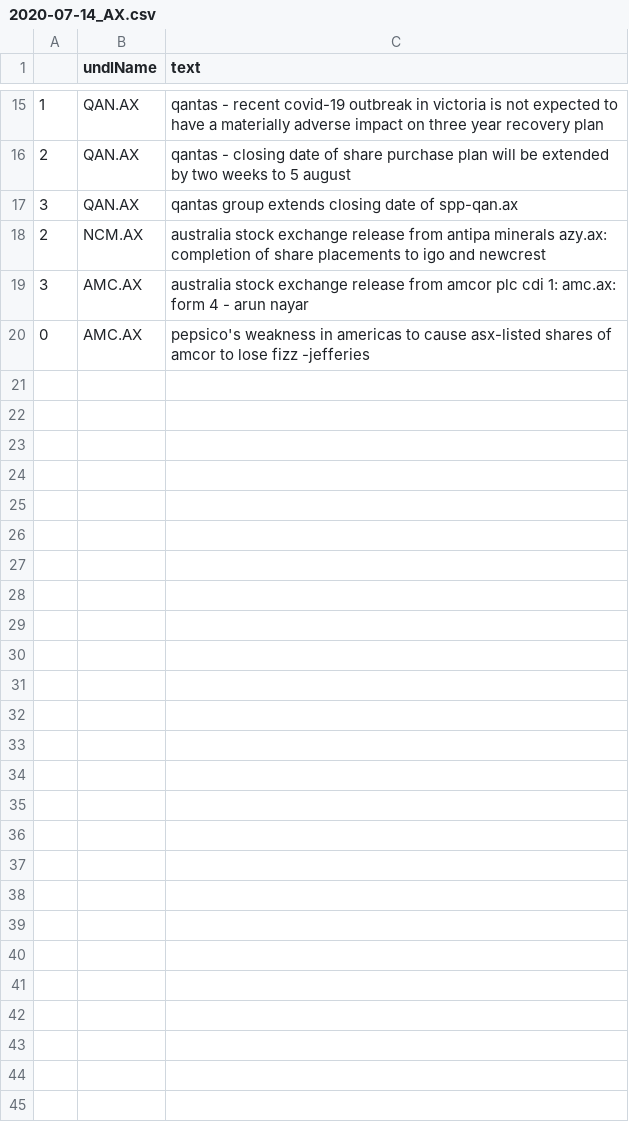
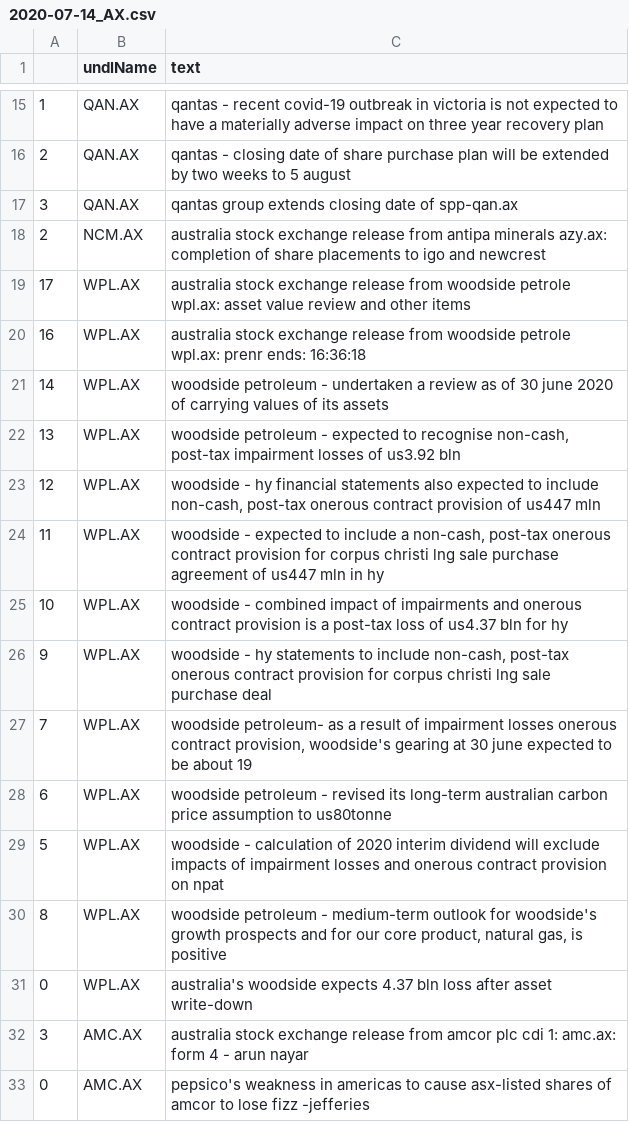
Before and after one commit to hoichunlaw/EventDriven, a CSV file: result/2020-07-14_AX.csv, drawn as a sheet; only a part is shown, gaps mark what is left out.

```diff
--- a/result/2020-07-14_AX.csv
+++ b/result/2020-07-14_AX.csv
@@ -18,2 +18,15 @@
 2,NCM.AX,australia stock exchange release from antipa minerals azy.ax: completion of share placements to igo and newcrest
+17,WPL.AX,australia stock exchange release from woodside petrole wpl.ax: asset value review and other items
+16,WPL.AX,australia stock exchange release from woodside petrole wpl.ax: prenr ends: 16:36:18
+14,WPL.AX,woodside petroleum  - undertaken a review as of 30 june 2020 of carrying values of its assets
+13,WPL.AX,"woodside petroleum  - expected to recognise non-cash, post-tax impairment losses of us3.92 bln"
+12,WPL.AX,"woodside - hy financial statements also expected to include non-cash, post-tax onerous contract provision of us447 mln"
+11,WPL.AX,"woodside - expected to include a non-cash, post-tax onerous contract provision for corpus christi lng sale  purchase agreement of us447 mln in hy"
+10,WPL.AX,woodside - combined impact of impairments and onerous contract provision is a post-tax loss of us4.37 bln for hy
+9,WPL.AX,"woodside - hy statements to include non-cash, post-tax onerous contract provision for corpus christi lng sale  purchase deal"
+7,WPL.AX,"woodside petroleum- as a result of impairment losses  onerous contract provision, woodside's gearing at 30 june expected to be about 19"
+6,WPL.AX,woodside petroleum  - revised its long-term australian carbon price assumption to us80tonne
+5,WPL.AX,woodside - calculation of 2020 interim dividend will exclude impacts of impairment losses and onerous contract provision on npat
+8,WPL.AX,"woodside petroleum - medium-term outlook for woodside's growth prospects and for our core product, natural gas, is positive"
+0,WPL.AX,australia's woodside expects 4.37 bln loss after asset write-down
 3,AMC.AX,australia stock exchange release from amcor plc cdi 1: amc.ax: form 4 - arun nayar
```
Also changed, not shown: result/2020-07-14_HK.csv.
